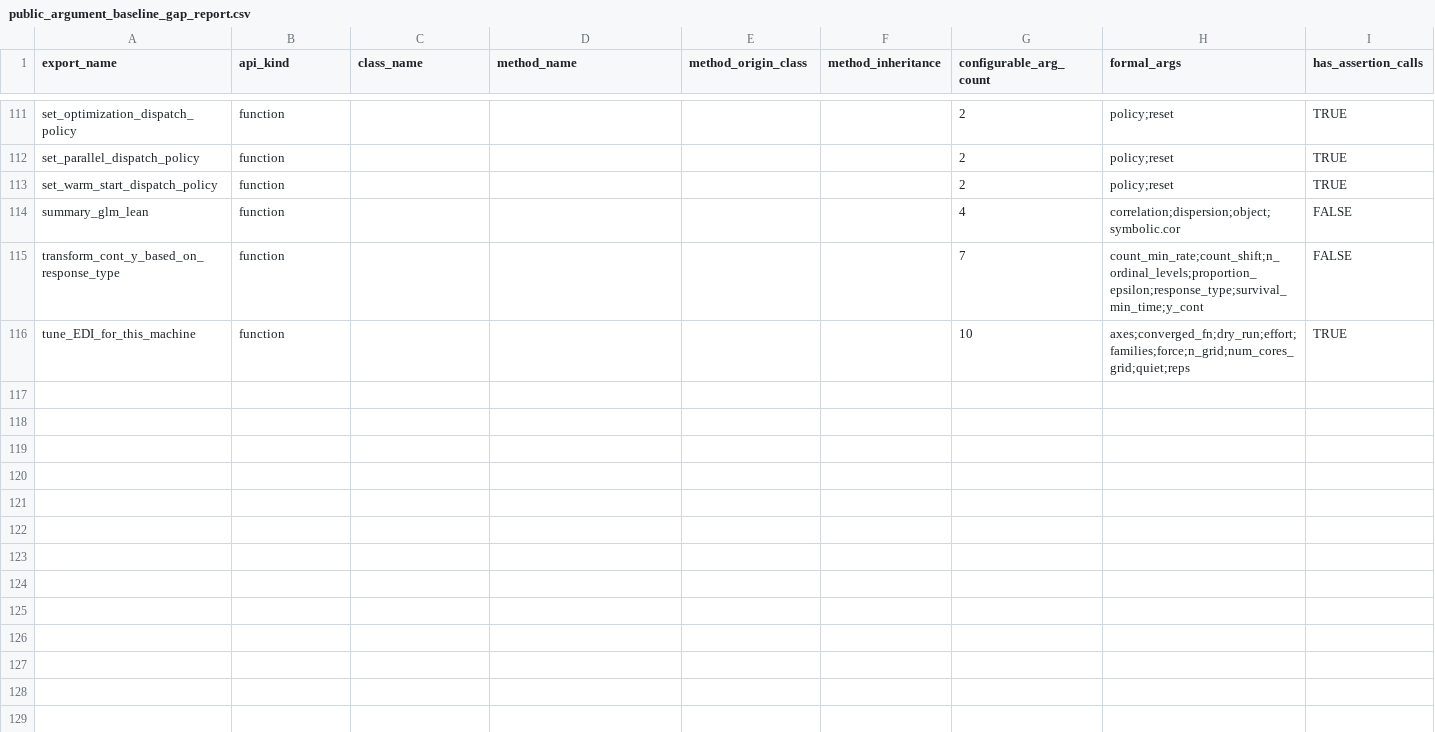
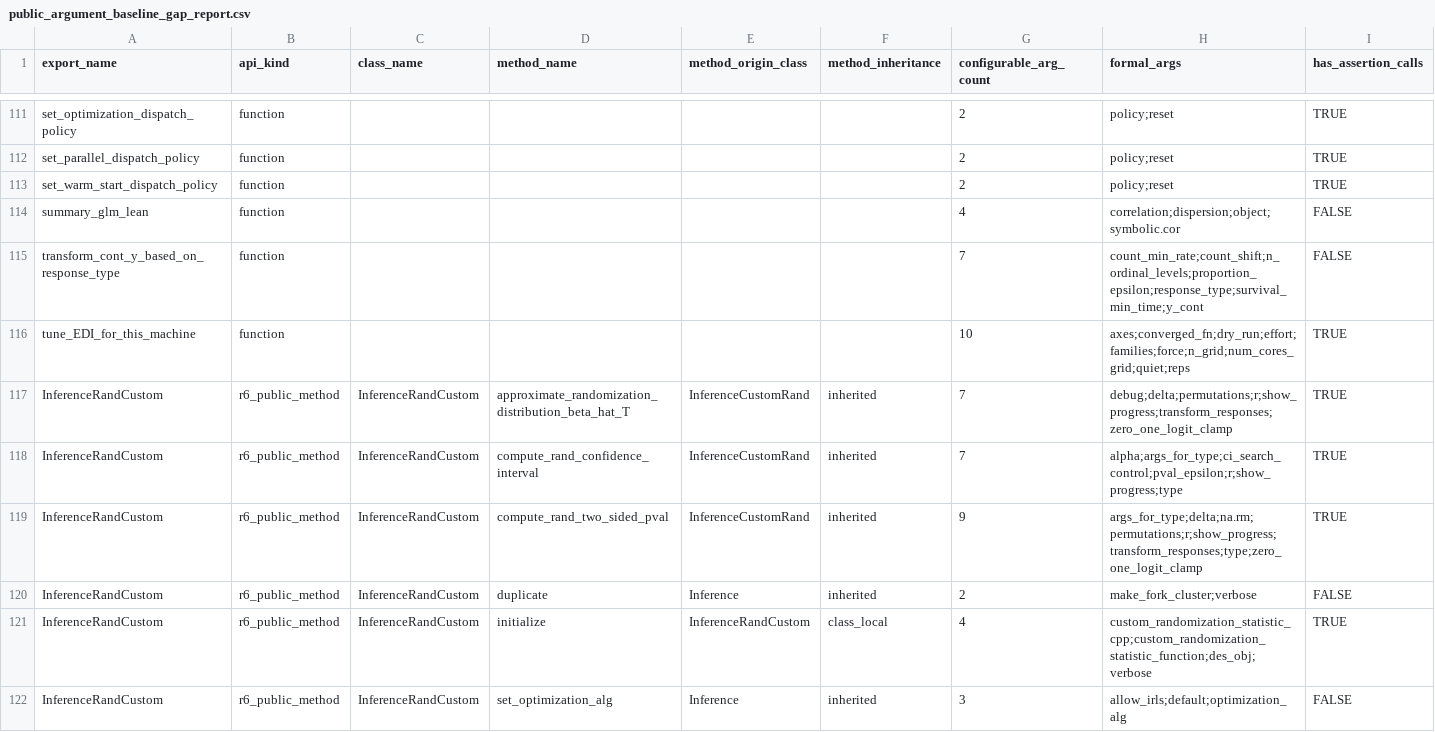
Before and after one commit to kapelner/EDI, a CSV file: R/package_tests/public_argument_baseline_gap_report.csv, drawn as a sheet; only a part is shown, gaps mark what is left out; rows hold the shown columns only; the diff names each change by its address in the sheet, - before the commit and + after, or states it on an @@ line.

Commit message:
pre-push: auto-regenerate drifted package_tests CSVs

```diff
--- a/R/package_tests/public_argument_baseline_gap_report.csv
+++ b/R/package_tests/public_argument_baseline_gap_report.csv
+row 117: InferenceRandCustom | r6_public_method | InferenceRandCustom | approximate_randomization_distribution_beta_hat_T | InferenceCustomRand | inherited | 7 | debug;delta;permutations;r;show_progress;transform_responses;zero_one_logit_clamp | TRUE
+row 118: InferenceRandCustom | r6_public_method | InferenceRandCustom | compute_rand_confidence_interval | InferenceCustomRand | inherited | 7 | alpha;args_for_type;ci_search_control;pval_epsilon;r;show_progress;type | TRUE
+row 119: InferenceRandCustom | r6_public_method | InferenceRandCustom | compute_rand_two_sided_pval | InferenceCustomRand | inherited | 9 | args_for_type;delta;na.rm;permutations;r;show_progress;transform_responses;type;zero_one_logit_clamp | TRUE
+row 120: InferenceRandCustom | r6_public_method | InferenceRandCustom | duplicate | Inference | inherited | 2 | make_fork_cluster;verbose | FALSE
+row 121: InferenceRandCustom | r6_public_method | InferenceRandCustom | initialize | InferenceRandCustom | class_local | 4 | custom_randomization_statistic_cpp;custom_randomization_statistic_function;des_obj;verbose | TRUE
+row 122: InferenceRandCustom | r6_public_method | InferenceRandCustom | set_optimization_alg | Inference | inherited | 3 | allow_irls;default;optimization_alg | FALSE
```
Also changed, not shown: R/package_tests/checkmate_argument_contracts.csv, R/package_tests/comprehensive_suite_internal_surfaces.csv, 10 other files.
